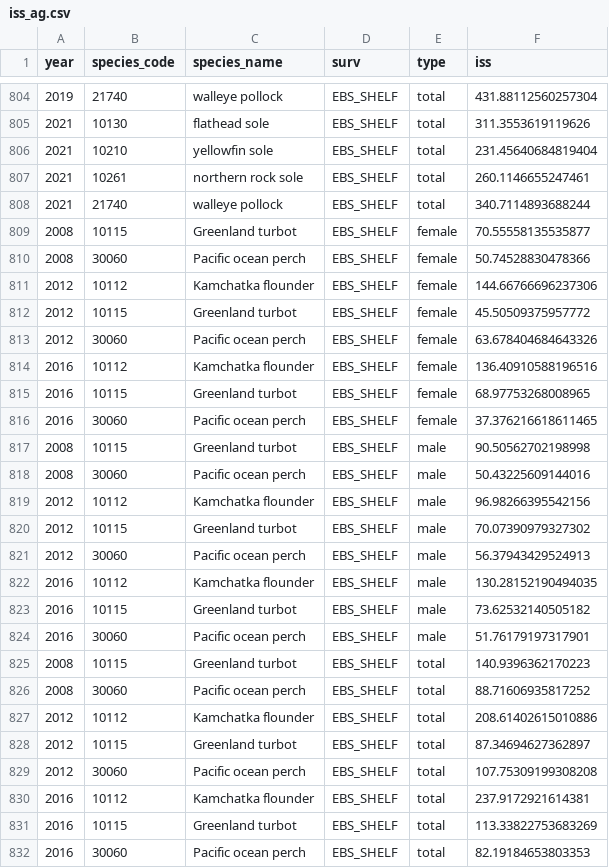
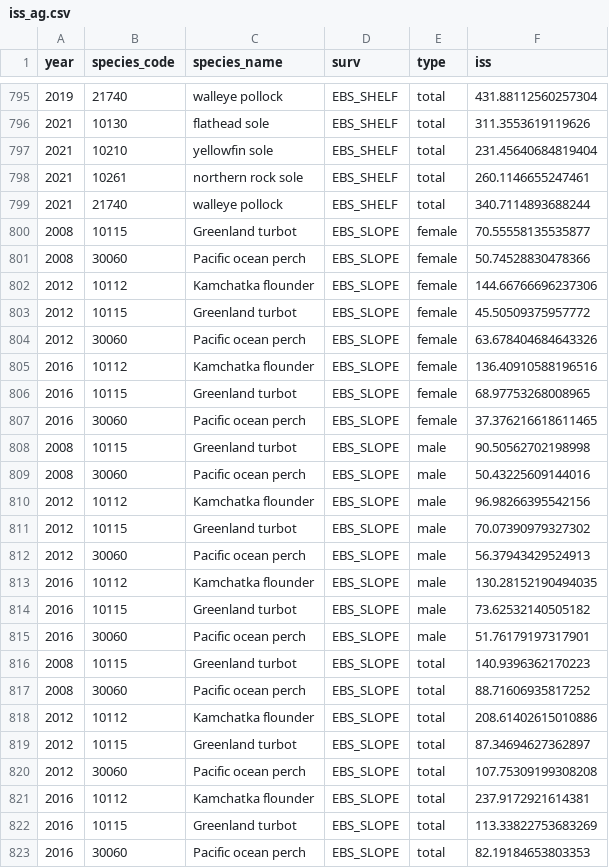
Before and after one commit to BenWilliams-NOAA/swo-tech-age, a CSV file: output/iss_ag.csv, drawn as a sheet; only a part is shown, gaps mark what is left out; the diff covers the shown part only.

```diff
--- a/output/iss_ag.csv
+++ b/output/iss_ag.csv
@@ -808,25 +799,25 @@ year,species_code,species_name,surv,type,iss
 2021,21740,walleye pollock,EBS_SHELF,total,340.7114893688244
-2008,10115,Greenland turbot,EBS_SHELF,female,70.55558135535877
-2008,30060,Pacific ocean perch,EBS_SHELF,female,50.74528830478366
-2012,10112,Kamchatka flounder,EBS_SHELF,female,144.66766696237306
-2012,10115,Greenland turbot,EBS_SHELF,female,45.50509375957772
-2012,30060,Pacific ocean perch,EBS_SHELF,female,63.678404684643326
-2016,10112,Kamchatka flounder,EBS_SHELF,female,136.40910588196516
-2016,10115,Greenland turbot,EBS_SHELF,female,68.97753268008965
-2016,30060,Pacific ocean perch,EBS_SHELF,female,37.376216618611465
-2008,10115,Greenland turbot,EBS_SHELF,male,90.50562702198998
-2008,30060,Pacific ocean perch,EBS_SHELF,male,50.43225609144016
-2012,10112,Kamchatka flounder,EBS_SHELF,male,96.98266395542156
-2012,10115,Greenland turbot,EBS_SHELF,male,70.07390979327302
-2012,30060,Pacific ocean perch,EBS_SHELF,male,56.37943429524913
-2016,10112,Kamchatka flounder,EBS_SHELF,male,130.28152190494035
-2016,10115,Greenland turbot,EBS_SHELF,male,73.62532140505182
-2016,30060,Pacific ocean perch,EBS_SHELF,male,51.76179197317901
-2008,10115,Greenland turbot,EBS_SHELF,total,140.9396362170223
-2008,30060,Pacific ocean perch,EBS_SHELF,total,88.71606935817252
-2012,10112,Kamchatka flounder,EBS_SHELF,total,208.61402615010886
-2012,10115,Greenland turbot,EBS_SHELF,total,87.34694627362897
-2012,30060,Pacific ocean perch,EBS_SHELF,total,107.75309199308208
-2016,10112,Kamchatka flounder,EBS_SHELF,total,237.9172921614381
-2016,10115,Greenland turbot,EBS_SHELF,total,113.33822753683269
-2016,30060,Pacific ocean perch,EBS_SHELF,total,82.19184653803353
+2008,10115,Greenland turbot,EBS_SLOPE,female,70.55558135535877
+2008,30060,Pacific ocean perch,EBS_SLOPE,female,50.74528830478366
+2012,10112,Kamchatka flounder,EBS_SLOPE,female,144.66766696237306
+2012,10115,Greenland turbot,EBS_SLOPE,female,45.50509375957772
+2012,30060,Pacific ocean perch,EBS_SLOPE,female,63.678404684643326
+2016,10112,Kamchatka flounder,EBS_SLOPE,female,136.40910588196516
+2016,10115,Greenland turbot,EBS_SLOPE,female,68.97753268008965
+2016,30060,Pacific ocean perch,EBS_SLOPE,female,37.376216618611465
+2008,10115,Greenland turbot,EBS_SLOPE,male,90.50562702198998
+2008,30060,Pacific ocean perch,EBS_SLOPE,male,50.43225609144016
+2012,10112,Kamchatka flounder,EBS_SLOPE,male,96.98266395542156
+2012,10115,Greenland turbot,EBS_SLOPE,male,70.07390979327302
+2012,30060,Pacific ocean perch,EBS_SLOPE,male,56.37943429524913
+2016,10112,Kamchatka flounder,EBS_SLOPE,male,130.28152190494035
+2016,10115,Greenland turbot,EBS_SLOPE,male,73.62532140505182
+2016,30060,Pacific ocean perch,EBS_SLOPE,male,51.76179197317901
+2008,10115,Greenland turbot,EBS_SLOPE,total,140.9396362170223
+2008,30060,Pacific ocean perch,EBS_SLOPE,total,88.71606935817252
+2012,10112,Kamchatka flounder,EBS_SLOPE,total,208.61402615010886
+2012,10115,Greenland turbot,EBS_SLOPE,total,87.34694627362897
+2012,30060,Pacific ocean perch,EBS_SLOPE,total,107.75309199308208
+2016,10112,Kamchatka flounder,EBS_SLOPE,total,237.9172921614381
+2016,10115,Greenland turbot,EBS_SLOPE,total,113.33822753683269
+2016,30060,Pacific ocean perch,EBS_SLOPE,total,82.19184653803353
```
Also changed, not shown: 9 removed rows and 6 edited cells elsewhere in this file, output/ai/iss_ag.csv, output/ai/iss_sz.csv, 34 other files.
